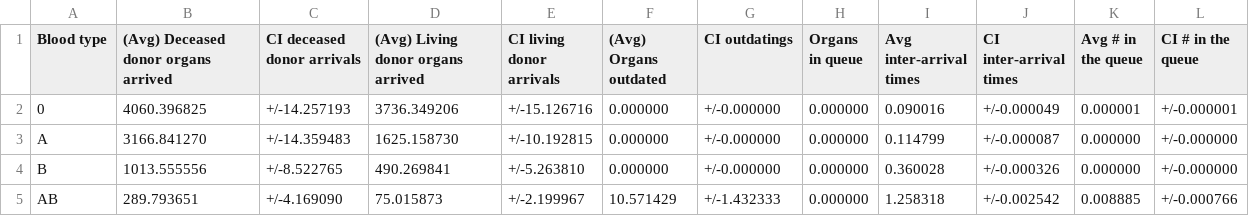
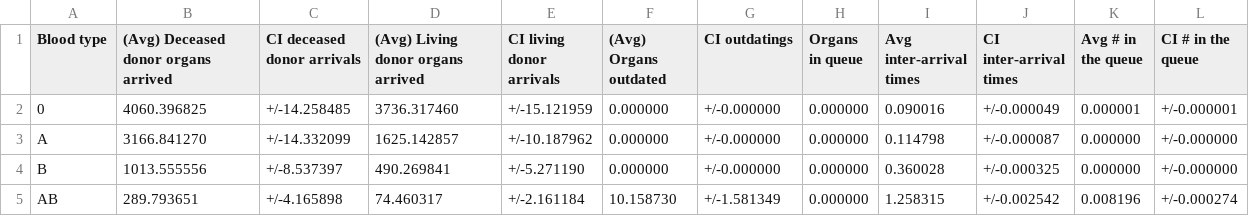
Before and after one commit to livias1726/PMCSN_Project, a CSV file: output/0_organs_comp.csv, drawn as a sheet.

```diff
--- a/output/0_organs_comp.csv
+++ b/output/0_organs_comp.csv
@@ -1,5 +1,5 @@
 Blood type,(Avg) Deceased donor organs arrived,CI deceased donor arrivals,(Avg) Living donor organs arrived,CI living donor arrivals,(Avg) Organs outdated,CI outdatings,Organs in queue,Avg inter-arrival times,CI inter-arrival times,Avg # in the queue,CI # in the queue
-0,4060.396825,+/-14.257193,3736.349206,+/-15.126716,0.000000,+/-0.000000,0.000000,0.090016,+/-0.000049,0.000001,+/-0.000001
-A,3166.841270,+/-14.359483,1625.158730,+/-10.192815,0.000000,+/-0.000000,0.000000,0.114799,+/-0.000087,0.000000,+/-0.000000
-B,1013.555556,+/-8.522765,490.269841,+/-5.263810,0.000000,+/-0.000000,0.000000,0.360028,+/-0.000326,0.000000,+/-0.000000
-AB,289.793651,+/-4.169090,75.015873,+/-2.199967,10.571429,+/-1.432333,0.000000,1.258318,+/-0.002542,0.008885,+/-0.000766
+0,4060.396825,+/-14.258485,3736.317460,+/-15.121959,0.000000,+/-0.000000,0.000000,0.090016,+/-0.000049,0.000001,+/-0.000001
+A,3166.841270,+/-14.332099,1625.142857,+/-10.187962,0.000000,+/-0.000000,0.000000,0.114798,+/-0.000087,0.000000,+/-0.000000
+B,1013.555556,+/-8.537397,490.269841,+/-5.271190,0.000000,+/-0.000000,0.000000,0.360028,+/-0.000325,0.000000,+/-0.000000
+AB,289.793651,+/-4.165898,74.460317,+/-2.161184,10.158730,+/-1.581349,0.000000,1.258315,+/-0.002542,0.008196,+/-0.000274
```
Also changed, not shown: output/0_activation_comp.csv, output/0_transplant_comp.csv, 2 other files.
